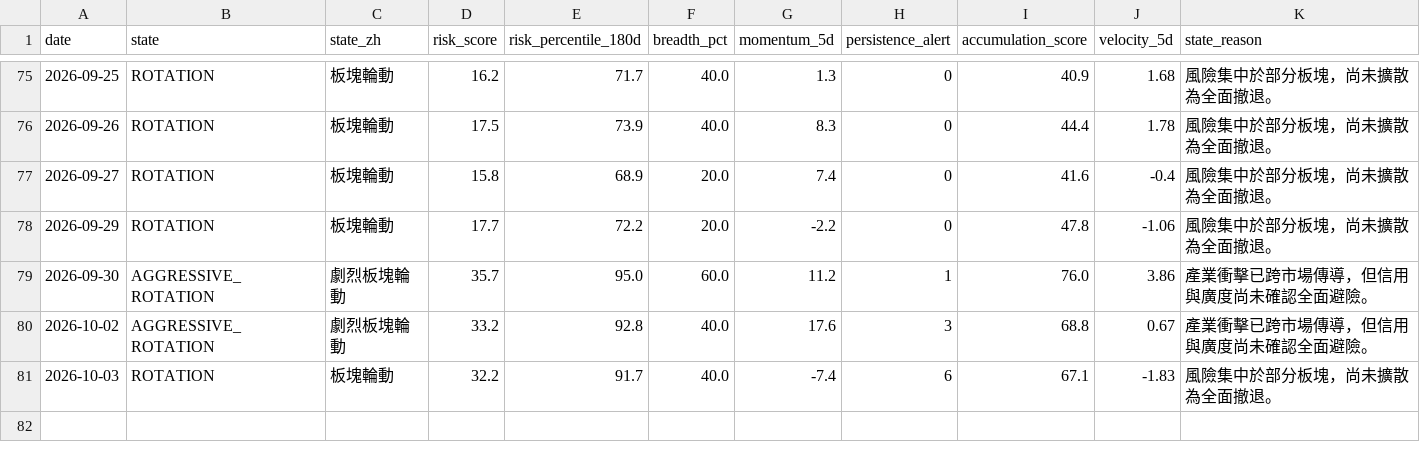
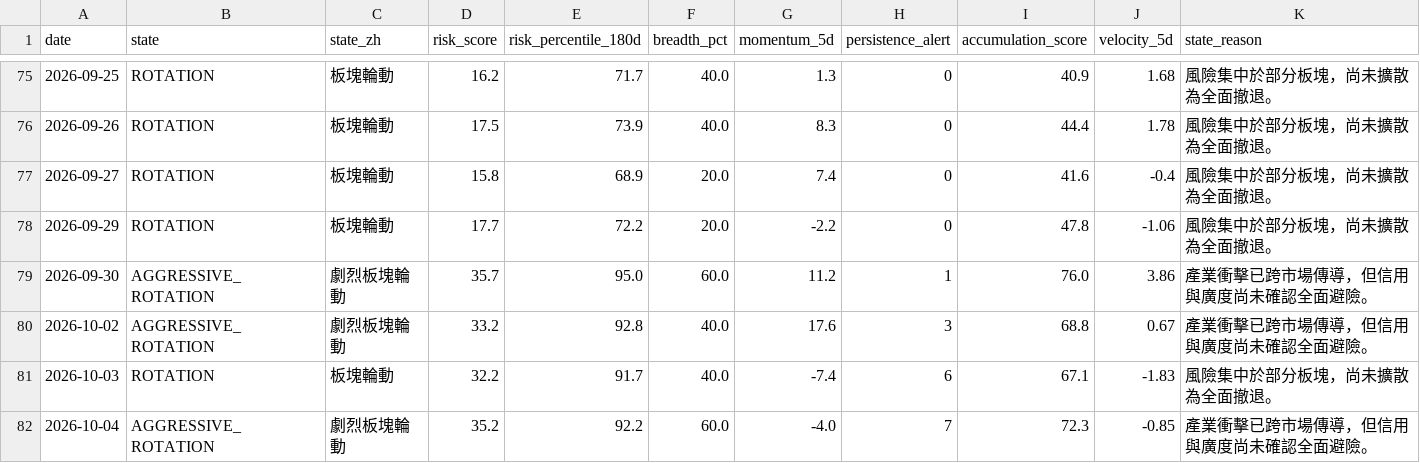
Before and after one commit to stutjeff/pios-capital-flow-engine, a CSV file: data/market_state_history_180d.csv, drawn as a sheet; only a part is shown, gaps mark what is left out.

```diff
--- a/data/market_state_history_180d.csv
+++ b/data/market_state_history_180d.csv
@@ -81 +81,2 @@ date,state,state_zh,risk_score,risk_percentile_180d,breadth_pct,momentum_5d,pers
 2026-10-03,ROTATION,板塊輪動,32.2,91.7,40.0,-7.4,6,67.1,-1.83,風險集中於部分板塊，尚未擴散為全面撤退。
+2026-10-04,AGGRESSIVE_ROTATION,劇烈板塊輪動,35.2,92.2,60.0,-4.0,7,72.3,-0.85,產業衝擊已跨市場傳導，但信用與廣度尚未確認全面避險。
```
Also changed, not shown: data/capital_flow_timeseries_180d.csv, data/factor_analysis.csv, 3 other files.
